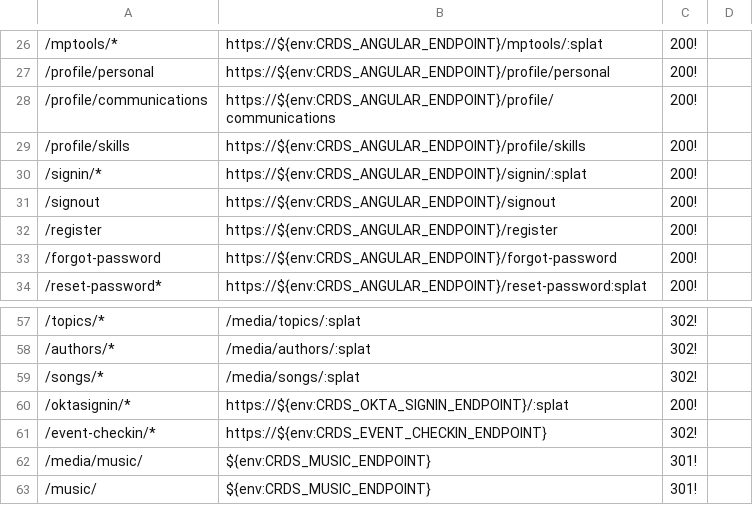
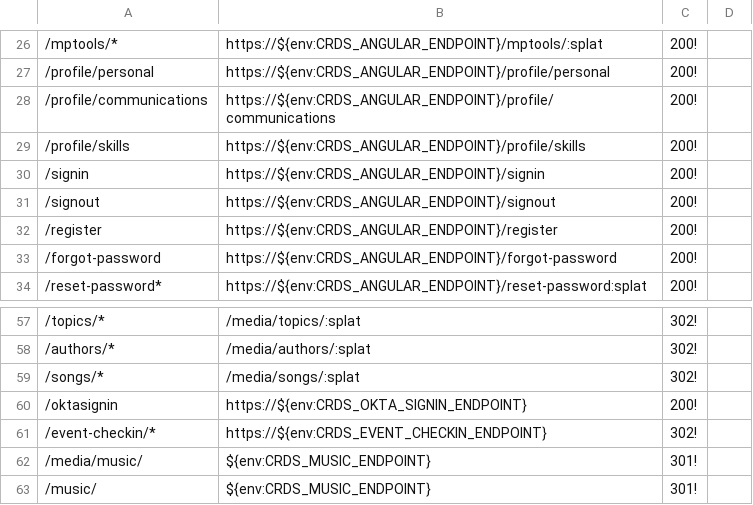
Before and after one commit to crdschurch/crds-net, a CSV file: redirects.csv, drawn as a sheet; only a part is shown, gaps mark what is left out; the diff names each change by its address in the sheet, - before the commit and + after, or states it on an @@ line.

Commit message:
F1123 Rebrand Remove splats from redirect rules

```diff
--- a/redirects.csv
+++ b/redirects.csv
-A30: /signin/*
+A30: /signin
-B30: https://${env:CRDS_ANGULAR_ENDPOINT}/signin/:splat
+B30: https://${env:CRDS_ANGULAR_ENDPOINT}/signin
-A60: /oktasignin/*
+A60: /oktasignin
-B60: https://${env:CRDS_OKTA_SIGNIN_ENDPOINT}/:splat
+B60: https://${env:CRDS_OKTA_SIGNIN_ENDPOINT}
```
